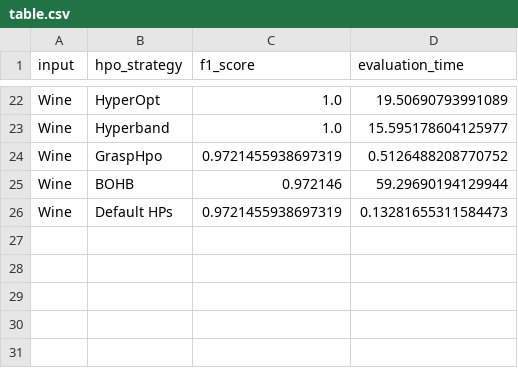
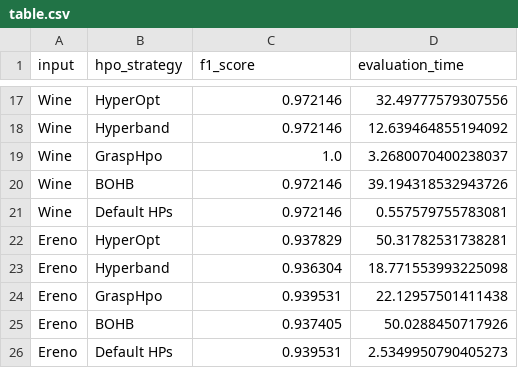
Before and after one commit to shinwookim/GRASP-HPO, a CSV file: src/output/results/table.csv, drawn as a sheet; only a part is shown, gaps mark what is left out; addresses are those after the commit; the diff covers the shown part only; the diff names each change by its address in the sheet, - before the commit and + after, or states it on an @@ line.

Commit message:
Revert "Revert "Feature/grasp evolution by round""

```diff
--- a/src/output/results/table.csv
+++ b/src/output/results/table.csv
-C17:C18 (f1_score): 1.0
+C17:C18 (f1_score): 0.972146
-D17 (evaluation_time): 19.50690793991089
+D17 (evaluation_time): 32.49777579307556
-D18 (evaluation_time): 15.595178604125977
+D18 (evaluation_time): 12.639464855194092
-C19 (f1_score): 0.9721455938697319
+C19 (f1_score): 1.0
-D19 (evaluation_time): 0.5126488208770752
+D19 (evaluation_time): 3.2680070400238037
-D20 (evaluation_time): 59.29690194129944
+D20 (evaluation_time): 39.194318532943726
-C21 (f1_score): 0.9721455938697319
+C21 (f1_score): 0.972146
-D21 (evaluation_time): 0.13281655311584473
+D21 (evaluation_time): 0.557579755783081
+row 22: Ereno | HyperOpt | 0.937829 | 50.31782531738281
+row 23: Ereno | Hyperband | 0.936304 | 18.771553993225098
+row 24: Ereno | GraspHpo | 0.939531 | 22.12957501411438
+row 25: Ereno | BOHB | 0.937405 | 50.0288450717926
+row 26: Ereno | Default HPs | 0.939531 | 2.5349950790405273
```
Also changed, not shown: 5 removed rows and 27 edited cells elsewhere in this file, 18 other files.
